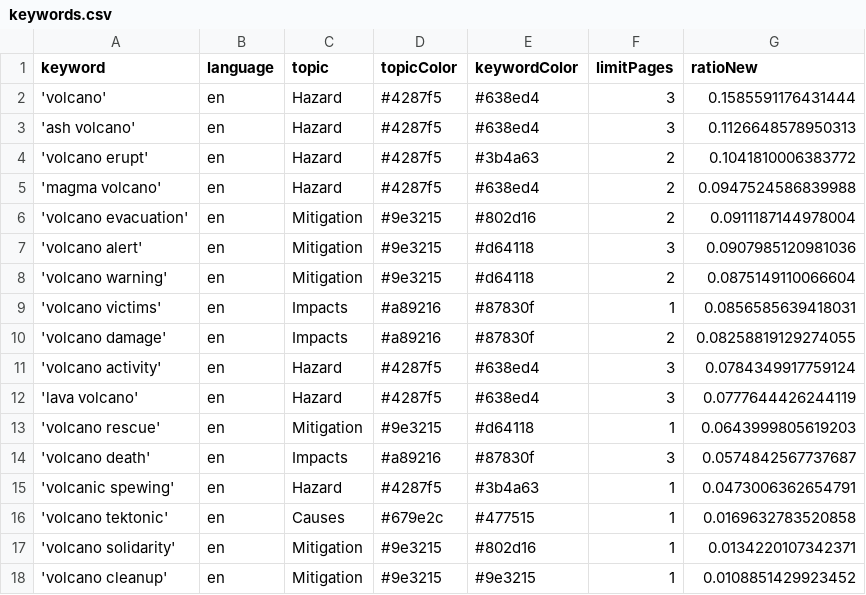
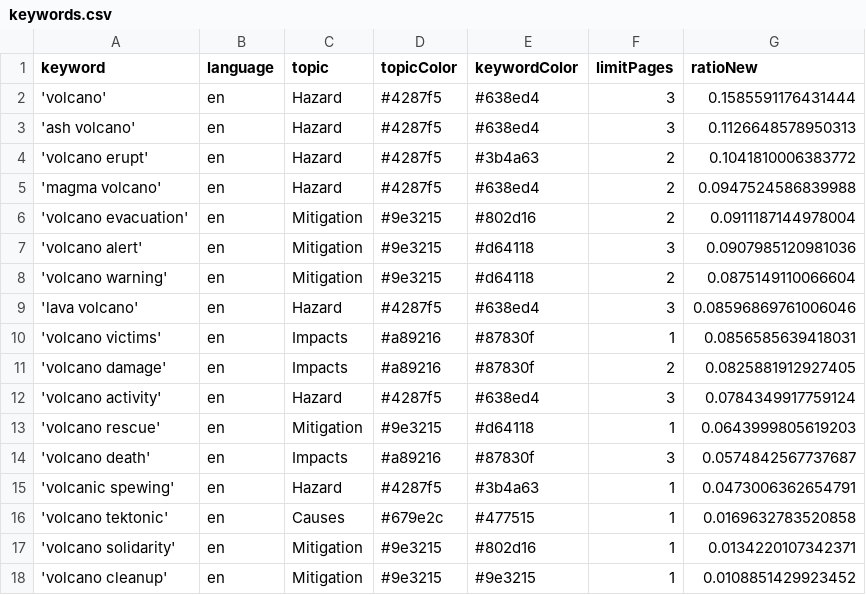
Before and after one commit to paulski99-news/volcanoIsComing, a CSV file: keywords.csv, drawn as a sheet.

```diff
--- a/keywords.csv
+++ b/keywords.csv
@@ -8,6 +8,6 @@ keyword,language,topic,topicColor,keywordColor,limitPages,ratioNew
 'volcano warning',en,Mitigation,#9e3215,#d64118,2,0.0875149110066604
+'lava volcano',en,Hazard,#4287f5,#638ed4,3,0.08596869761006046
 'volcano victims',en,Impacts,#a89216,#87830f,1,0.0856585639418031
-'volcano damage',en,Impacts,#a89216,#87830f,2,0.08258819129274055
+'volcano damage',en,Impacts,#a89216,#87830f,2,0.0825881912927405
 'volcano activity',en,Hazard,#4287f5,#638ed4,3,0.0784349917759124
-'lava volcano',en,Hazard,#4287f5,#638ed4,3,0.0777644426244119
 'volcano rescue',en,Mitigation,#9e3215,#d64118,1,0.0643999805619203
```
Also changed, not shown: csv/news_2025_04.csv.
